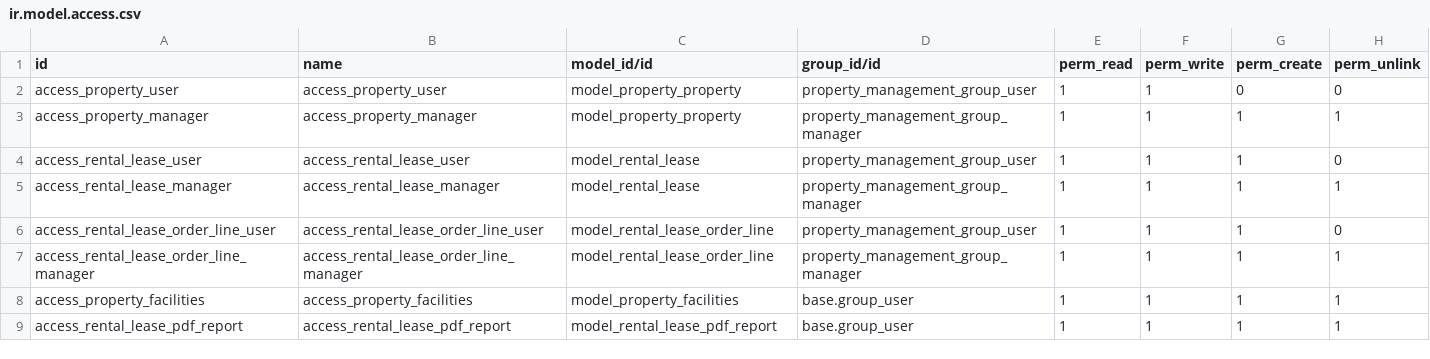
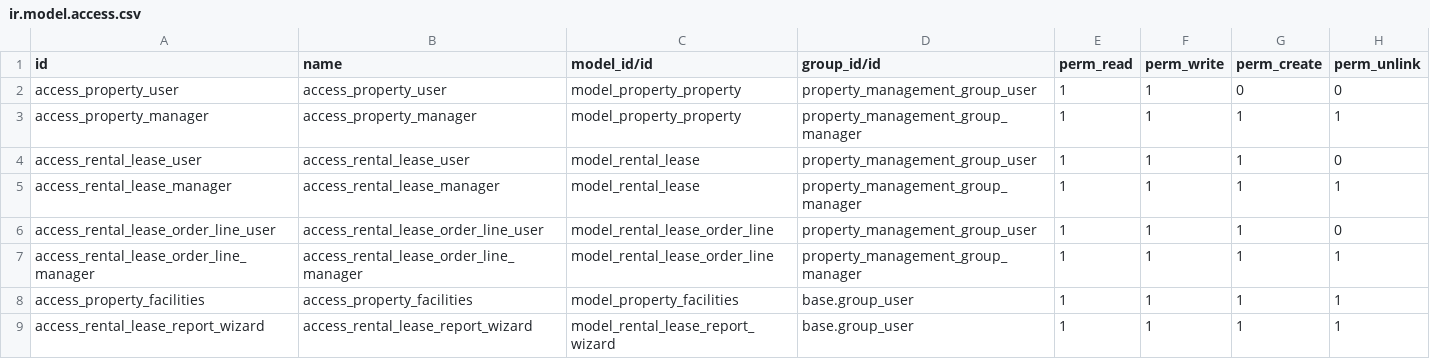
Before and after one commit to nasimrishal27/property_management, a CSV file: security/ir.model.access.csv, drawn as a sheet.

```diff
--- a/security/ir.model.access.csv
+++ b/security/ir.model.access.csv
@@ -8,2 +8,2 @@ access_rental_lease_order_line_manager,access_rental_lease_order_line_manager,mo
 access_property_facilities,access_property_facilities,model_property_facilities,base.group_user,1,1,1,1
-access_rental_lease_pdf_report,access_rental_lease_pdf_report,model_rental_lease_pdf_report,base.group_user,1,1,1,1
+access_rental_lease_report_wizard,access_rental_lease_report_wizard,model_rental_lease_report_wizard,base.group_user,1,1,1,1
```
Also changed, not shown: 6 other files.
